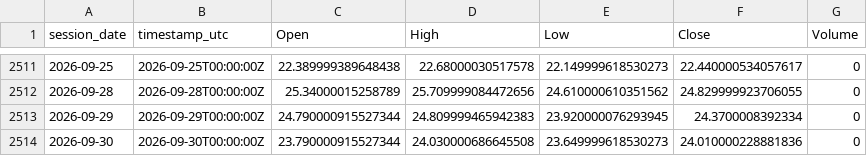
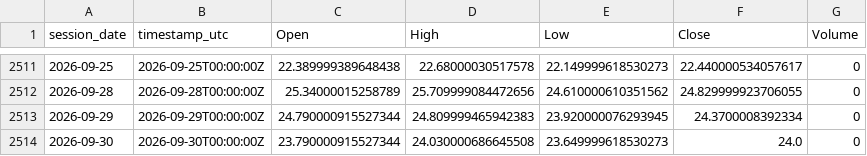
Before and after one commit to warman-quant-mobile/warman-quant-mobile, a CSV file: output/GVZ_1d.csv, drawn as a sheet; only a part is shown, gaps mark what is left out.

```diff
--- a/output/GVZ_1d.csv
+++ b/output/GVZ_1d.csv
@@ -2513,2 +2513,2 @@ session_date,timestamp_utc,Open,High,Low,Close,Volume
 2026-09-29,2026-09-29T00:00:00Z,24.790000915527344,24.809999465942383,23.920000076293945,24.3700008392334,0
-2026-09-30,2026-09-30T00:00:00Z,23.790000915527344,24.030000686645508,23.649999618530273,24.010000228881836,0
+2026-09-30,2026-09-30T00:00:00Z,23.790000915527344,24.030000686645508,23.649999618530273,24.0,0
```
Also changed, not shown: output/APPLE_1h.csv, output/BITCOIN_1d.csv, 47 other files.
